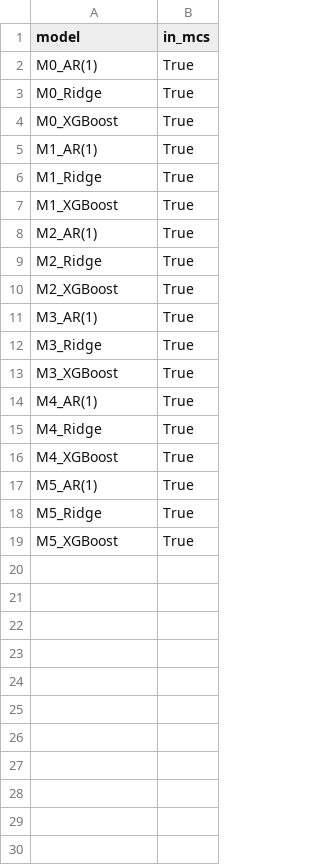
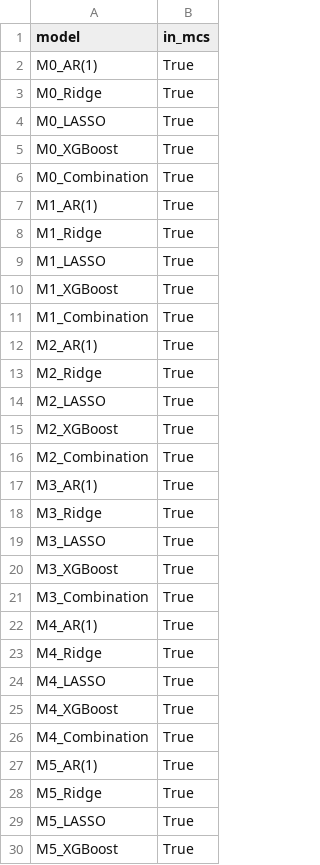
Before and after one commit to Varcolacus/phd_bop_nowcasting, a CSV file: 02_pilot_study/outputs/chapter2/model_confidence_set.csv, drawn as a sheet; only a part is shown; the diff covers the shown part only; the diff names each change by its address in the sheet, - before the commit and + after, or states it on an @@ line.

```diff
--- a/02_pilot_study/outputs/chapter2/model_confidence_set.csv
+++ b/02_pilot_study/outputs/chapter2/model_confidence_set.csv
+row 4: M0_LASSO | True
+row 6: M0_Combination | True
+row 9: M1_LASSO | True
+row 11: M1_Combination | True
+row 14: M2_LASSO | True
+row 16: M2_Combination | True
+row 19: M3_LASSO | True
+row 21: M3_Combination | True
+row 24: M4_LASSO | True
+row 26: M4_Combination | True
+row 29: M5_LASSO | True
```
Also changed, not shown: 1 added row elsewhere in this file, 02_pilot_study/outputs/chapter2/ablation_results.csv, 02_pilot_study/outputs/enhanced_tests.csv, 41 other files.
